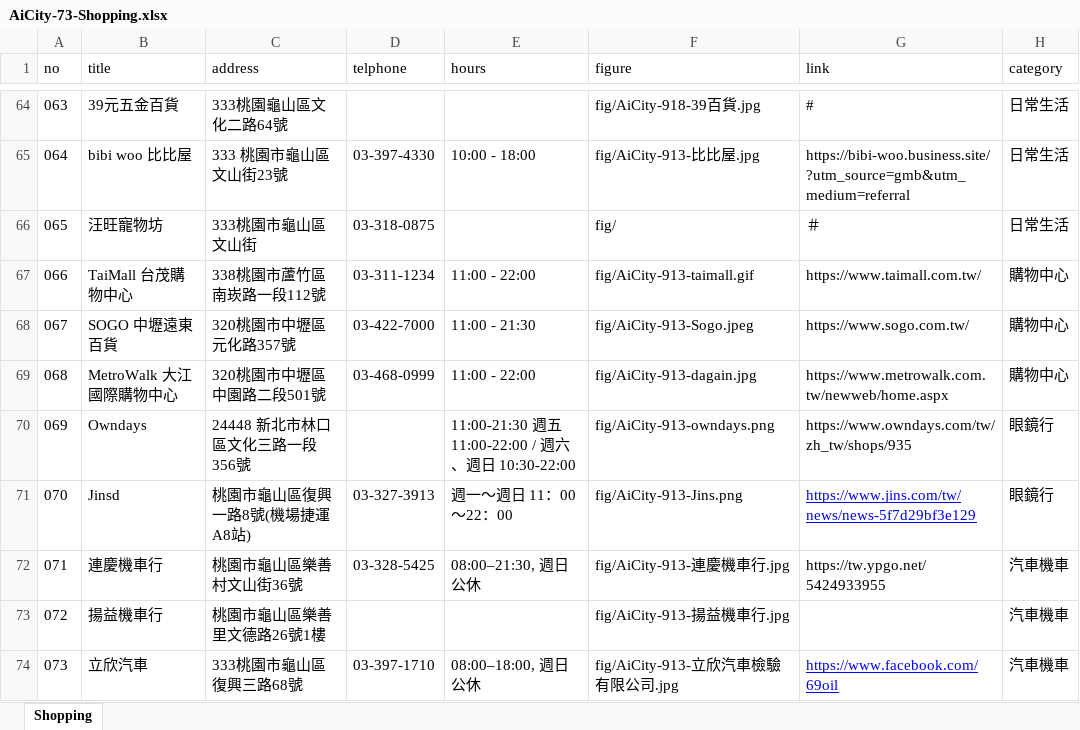
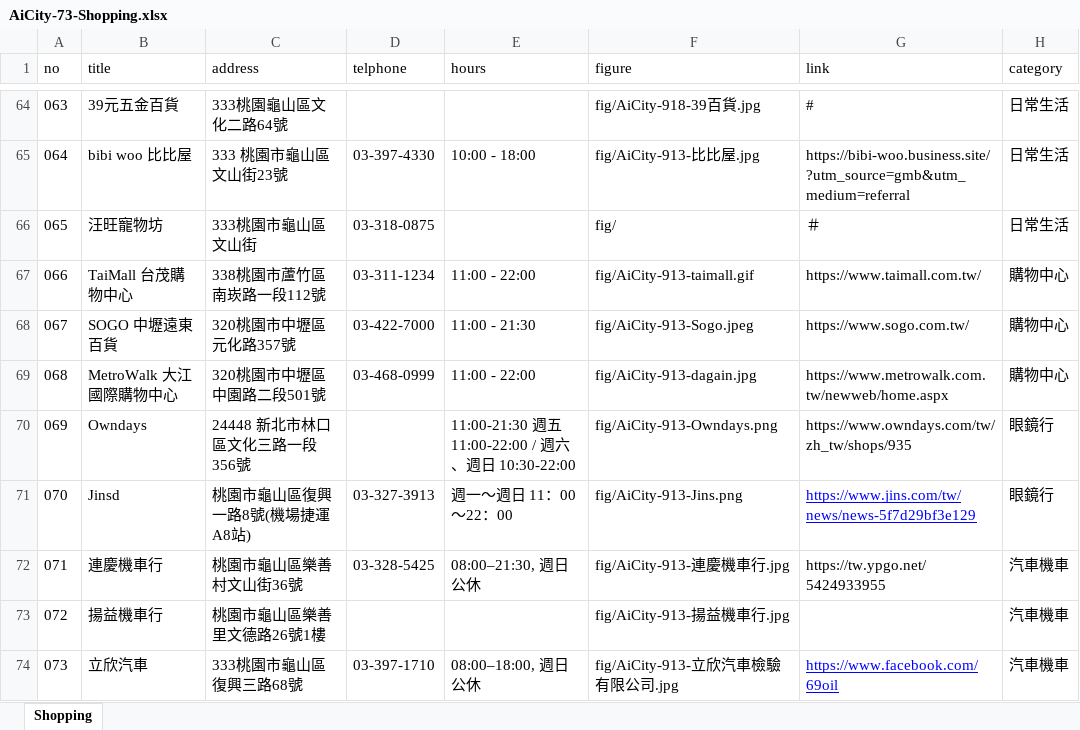
Before and after one commit to TCWang/AiCity2019, an Excel workbook: db/AiCity-73-Shopping.xlsx, sheet Shopping, drawn as a sheet; only a part is shown, gaps mark what is left out; values as stored, in another font and other column widths than the file's, no borders; the diff names each change by its address in the sheet, - before the commit and + after, or states it on an @@ line.

```diff
--- a/db/AiCity-73-Shopping.xlsx (sheet Shopping)
+++ b/db/AiCity-73-Shopping.xlsx (sheet Shopping)
-F70 (figure): fig/AiCity-913-owndays.png
+F70 (figure): fig/AiCity-913-Owndays.png
```
Also changed, not shown: 1 other file.
